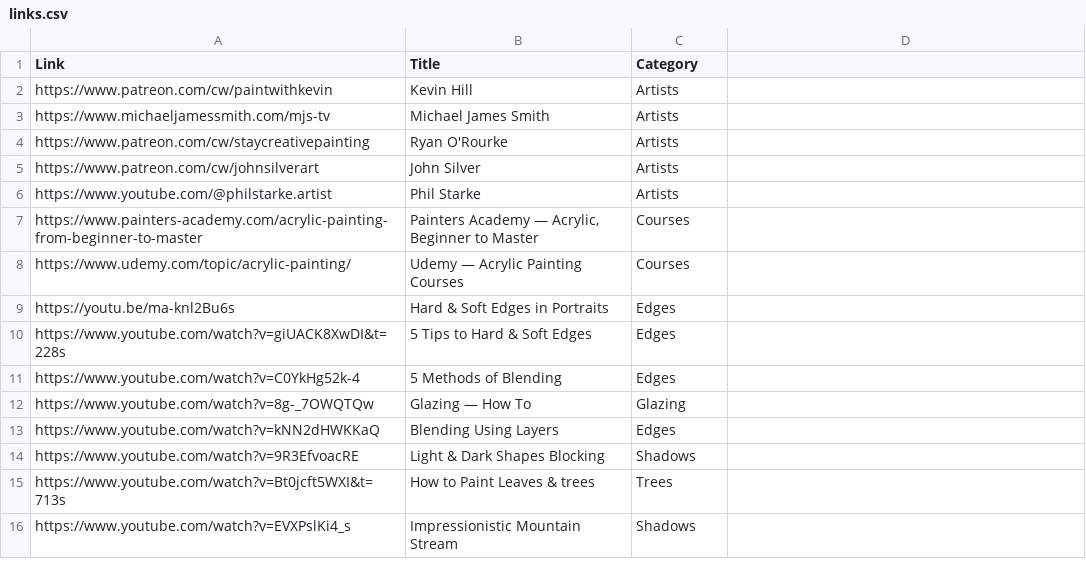
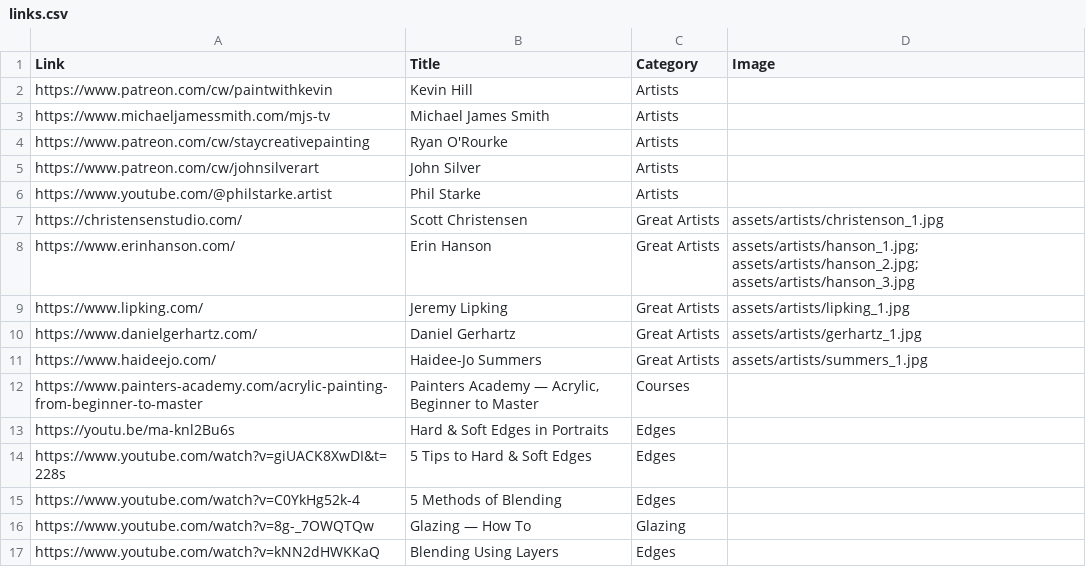
Before and after one commit to evanllewellynjones/sunsa, a CSV file: links.csv, drawn as a sheet; only a part is shown; the shorter side is filled out with more unchanged rows; removed rows and columns are numbered as before the commit, all else as after; the diff names each change by its address in the sheet, - before the commit and + after, or states it on an @@ line.

```diff
--- a/links.csv
+++ b/links.csv
-D1: (empty)
+D1: Image
+row 7: https://christensenstudio.com/ | Scott Christensen | Great Artists | assets/artists/christenson_1.jpg
+row 8: https://www.erinhanson.com/ | Erin Hanson | Great Artists | assets/artists/hanson_1.jpg; assets/artists/hanson_2.jpg; assets/artists/hanson_3.jpg
+row 9: https://www.lipking.com/ | Jeremy Lipking | Great Artists | assets/artists/lipking_1.jpg
+row 10: https://www.danielgerhartz.com/ | Daniel Gerhartz | Great Artists | assets/artists/gerhartz_1.jpg
+row 11: https://www.haideejo.com/ | Haidee-Jo Summers | Great Artists | assets/artists/summers_1.jpg
-row 8: https://www.udemy.com/topic/acrylic-painting/ | Udemy — Acrylic Painting Courses | Courses
```
Also changed, not shown: 1 other file.
